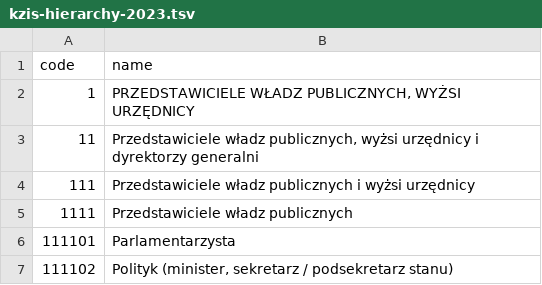
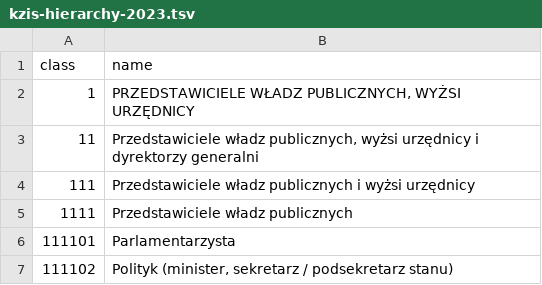
Before and after one commit to OJALAB/job-ads-datasets, a TSV file: data/kzis-hierarchy-2023.tsv, drawn as a sheet; only a part is shown.

Commit message:
updates to data

```diff
--- a/data/kzis-hierarchy-2023.tsv
+++ b/data/kzis-hierarchy-2023.tsv
@@ -1,2 +1,2 @@
-code	name
+class	name
 1	PRZEDSTAWICIELE WŁADZ PUBLICZNYCH, WYŻSI URZĘDNICY
```
Also changed, not shown: 12 other files.
